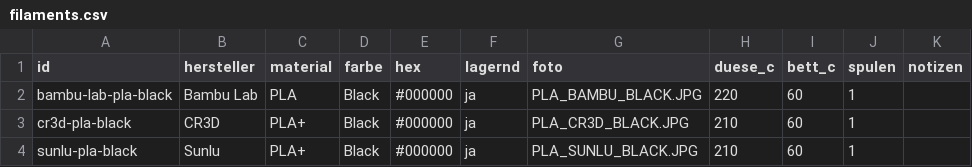
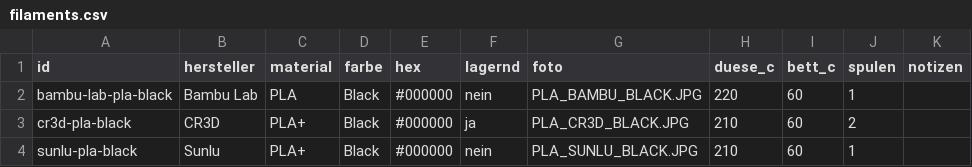
Before and after one commit to RainerBavaria/Benchy-Galerie, a CSV file: filaments.csv, drawn as a sheet.

Commit message:
Bestand aus Spoolman aktualisiert

```diff
--- a/filaments.csv
+++ b/filaments.csv
@@ -1,4 +1,4 @@
 id,hersteller,material,farbe,hex,lagernd,foto,duese_c,bett_c,spulen,notizen
-bambu-lab-pla-black,Bambu Lab,PLA,Black,#000000,ja,PLA_BAMBU_BLACK.JPG,220,60,1,
-cr3d-pla-black,CR3D,PLA+,Black,#000000,ja,PLA_CR3D_BLACK.JPG,210,60,1,
-sunlu-pla-black,Sunlu,PLA+,Black,#000000,ja,PLA_SUNLU_BLACK.JPG,210,60,1,
+bambu-lab-pla-black,Bambu Lab,PLA,Black,#000000,nein,PLA_BAMBU_BLACK.JPG,220,60,1,
+cr3d-pla-black,CR3D,PLA+,Black,#000000,ja,PLA_CR3D_BLACK.JPG,210,60,2,
+sunlu-pla-black,Sunlu,PLA+,Black,#000000,nein,PLA_SUNLU_BLACK.JPG,210,60,1,
```
